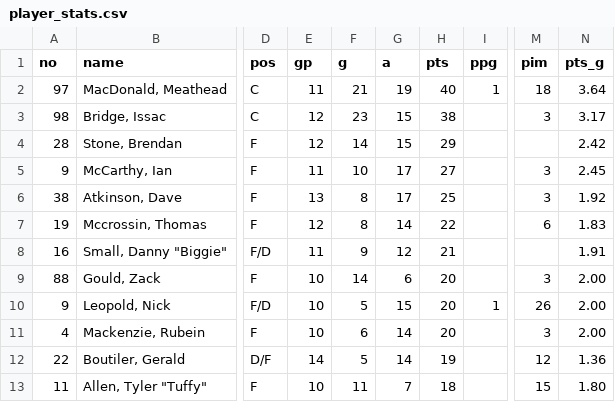
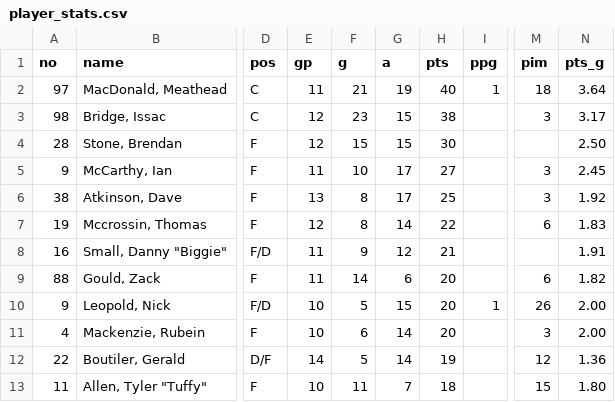
Before and after one commit to ThomasMcCrossin/aahlscraper, a CSV file: data/player_stats.csv, drawn as a sheet; only a part is shown, gaps mark what is left out; the diff names each change by its address in the sheet, - before the commit and + after, or states it on an @@ line.

```diff
--- a/data/player_stats.csv
+++ b/data/player_stats.csv
-F4 (g): 14
+F4 (g): 15
-H4 (pts): 29
+H4 (pts): 30
-N4 (pts_g): 2.42
+N4 (pts_g): 2.50
-E9 (gp): 10
+E9 (gp): 11
-M9 (pim): 3
+M9 (pim): 6
-N9 (pts_g): 2.00
+N9 (pts_g): 1.82
```
Also changed, not shown: data/standings.csv, 7 other files.
